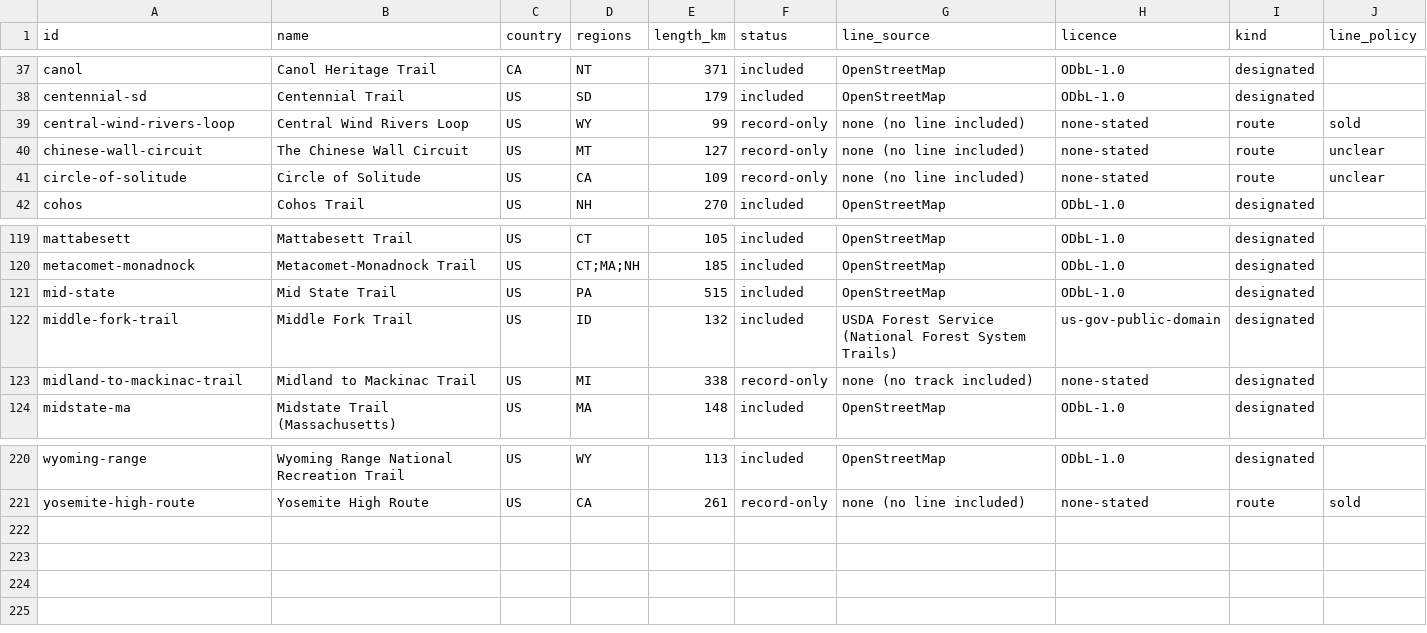
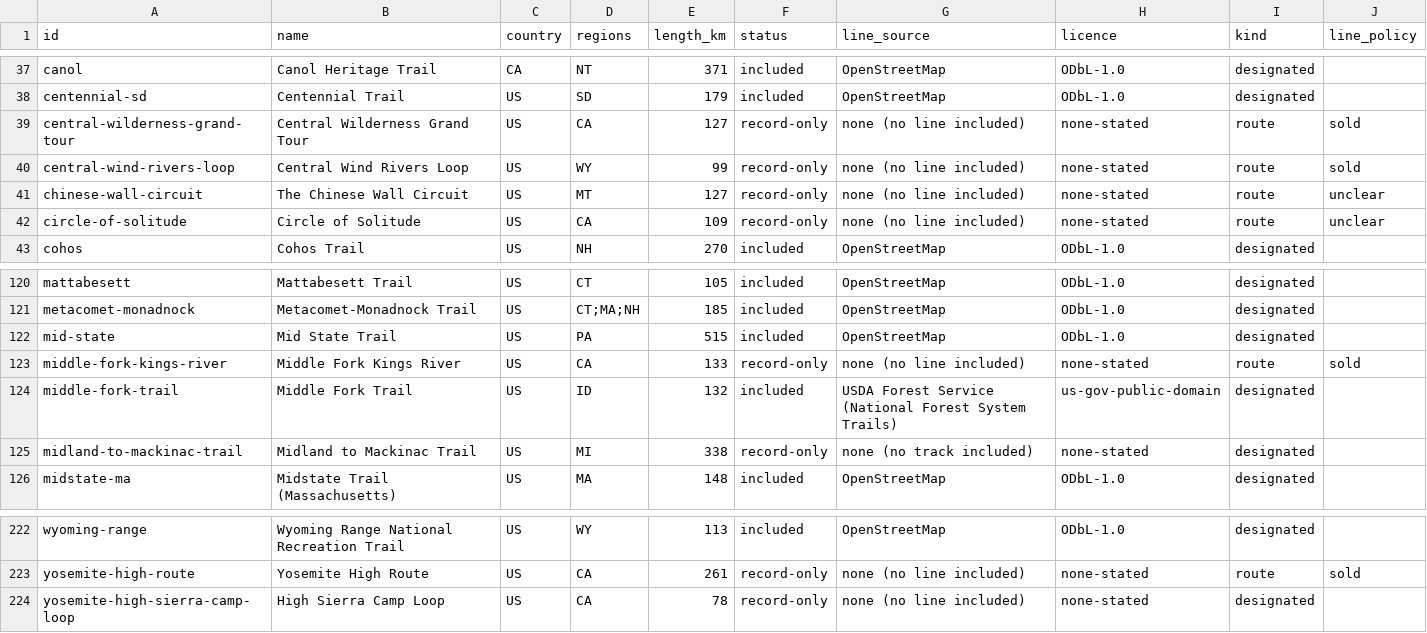
Before and after one commit to swaits/longhikes, a CSV file: trails.csv, drawn as a sheet; only a part is shown, gaps mark what is left out; the diff names each change by its address in the sheet, - before the commit and + after, or states it on an @@ line.

```diff
--- a/trails.csv
+++ b/trails.csv
+row 39: central-wilderness-grand-tour | Central Wilderness Grand Tour | US | CA | 127 | record-only | none (no line included) | none-stated | route | sold
+row 123: middle-fork-kings-river | Middle Fork Kings River | US | CA | 133 | record-only | none (no line included) | none-stated | route | sold
+row 224: yosemite-high-sierra-camp-loop | High Sierra Camp Loop | US | CA | 78 | record-only | none (no line included) | none-stated | designated
```
Also changed, not shown: 14 other files.
